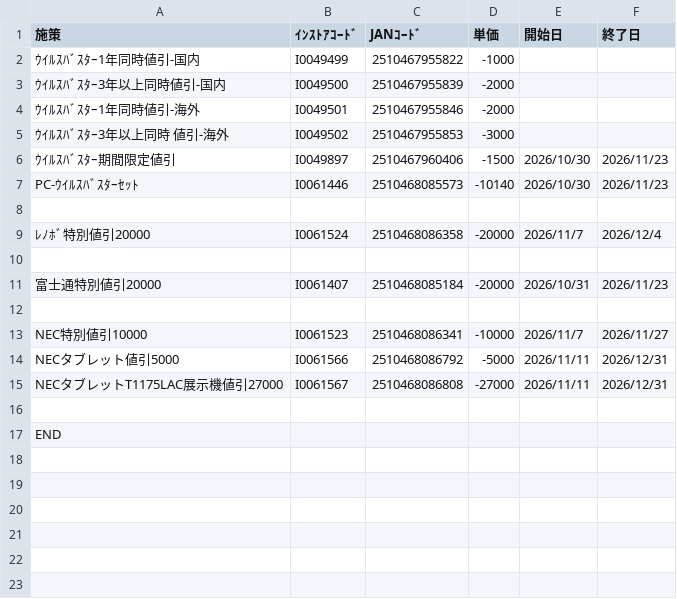
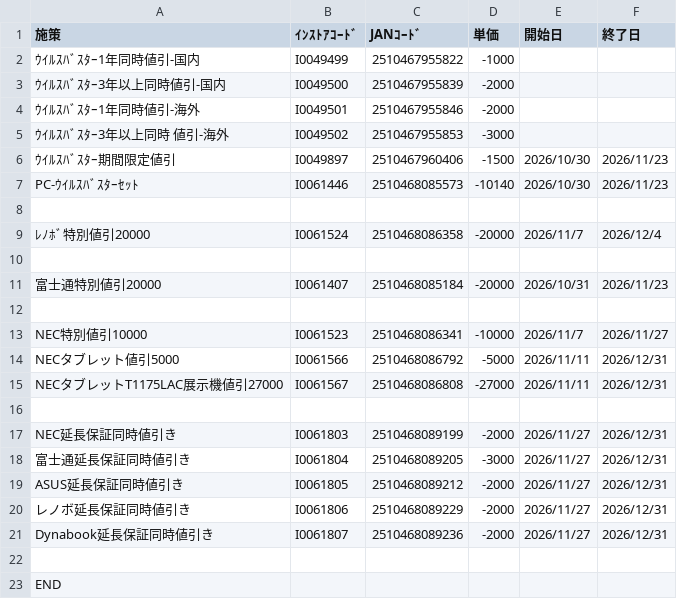
Before and after one commit to sinevo6/memo, a CSV file: Discount List.csv, drawn as a sheet.

Commit message:
Add files via upload

```diff
--- a/Discount List.csv
+++ b/Discount List.csv
@@ -16,2 +16,8 @@ NECタブレットT1175LAC展示機値引27000,I0061567,2510468086808 ,-27000,20
 ,,,,,
+NEC延長保証同時値引き,I0061803,2510468089199 ,-2000,2026/11/27,2026/12/31
+富士通延長保証同時値引き,I0061804,2510468089205 ,-3000,2026/11/27,2026/12/31
+ASUS延長保証同時値引き,I0061805,2510468089212 ,-2000,2026/11/27,2026/12/31
+レノボ延長保証同時値引き,I0061806,2510468089229 ,-2000,2026/11/27,2026/12/31
+Dynabook延長保証同時値引き,I0061807,2510468089236 ,-2000,2026/11/27,2026/12/31
+,,,,,
 END,,,,,
```
